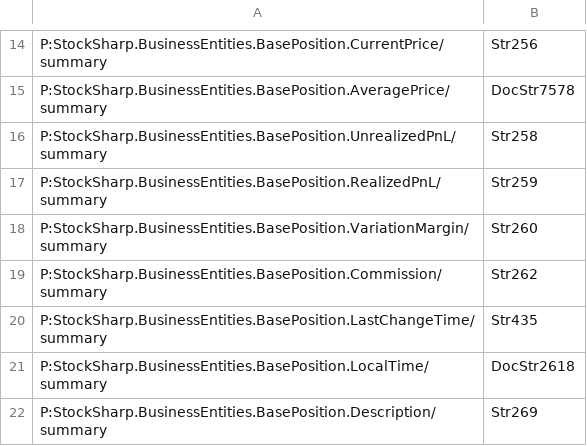
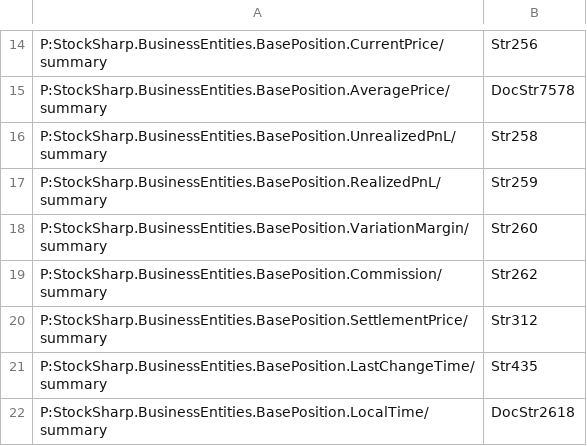
Before and after one commit to StockSharp/StockSharp, a CSV file: Localization/XmlComments/StockSharp.BusinessEntities.csv, drawn as a sheet; only a part is shown, gaps mark what is left out; the shorter side is filled out with more unchanged rows.

Commit message:
Position. SettlementPrice added.

```diff
--- a/Localization/XmlComments/StockSharp.BusinessEntities.csv
+++ b/Localization/XmlComments/StockSharp.BusinessEntities.csv
@@ -19,2 +19,3 @@ P:StockSharp.BusinessEntities.BasePosition.VariationMargin/summary;Str260
 P:StockSharp.BusinessEntities.BasePosition.Commission/summary;Str262
+P:StockSharp.BusinessEntities.BasePosition.SettlementPrice/summary;Str312
 P:StockSharp.BusinessEntities.BasePosition.LastChangeTime/summary;Str435
```
Also changed, not shown: Localization/XmlComments/StockSharp.Messages.csv, 4 other files.
